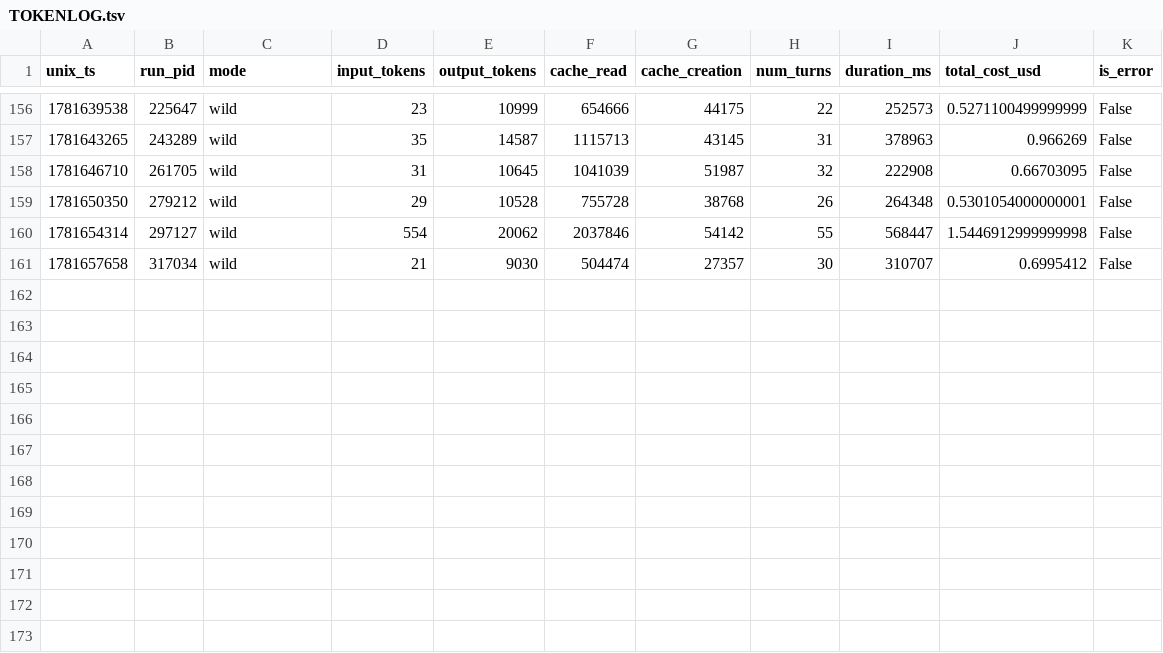
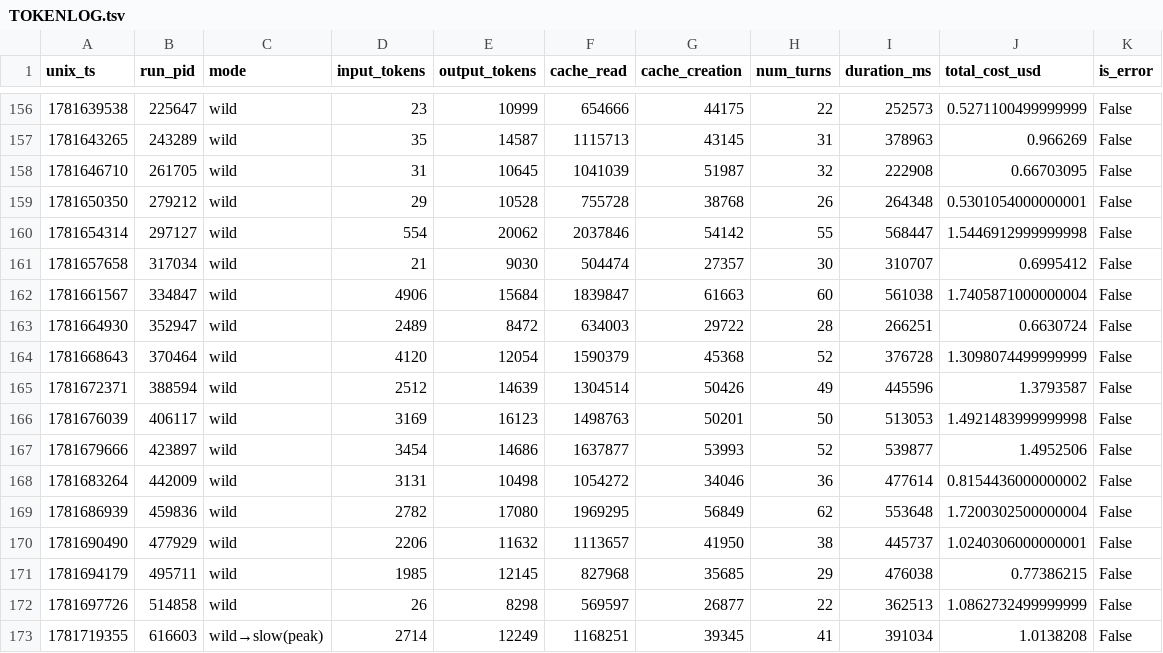
Before and after one commit to Chatforest/chatforest.com, a TSV file: TOKENLOG.tsv, drawn as a sheet; only a part is shown, gaps mark what is left out; the diff names each change by its address in the sheet, - before the commit and + after, or states it on an @@ line.

```diff
--- a/TOKENLOG.tsv
+++ b/TOKENLOG.tsv
+row 162: 1781661567 | 334847 | wild | 4906 | 15684 | 1839847 | 61663 | 60 | 561038 | 1.7405871000000004 | False
+row 163: 1781664930 | 352947 | wild | 2489 | 8472 | 634003 | 29722 | 28 | 266251 | 0.6630724 | False
+row 164: 1781668643 | 370464 | wild | 4120 | 12054 | 1590379 | 45368 | 52 | 376728 | 1.3098074499999999 | False
+row 165: 1781672371 | 388594 | wild | 2512 | 14639 | 1304514 | 50426 | 49 | 445596 | 1.3793587 | False
+row 166: 1781676039 | 406117 | wild | 3169 | 16123 | 1498763 | 50201 | 50 | 513053 | 1.4921483999999998 | False
+row 167: 1781679666 | 423897 | wild | 3454 | 14686 | 1637877 | 53993 | 52 | 539877 | 1.4952506 | False
+row 168: 1781683264 | 442009 | wild | 3131 | 10498 | 1054272 | 34046 | 36 | 477614 | 0.8154436000000002 | False
+row 169: 1781686939 | 459836 | wild | 2782 | 17080 | 1969295 | 56849 | 62 | 553648 | 1.7200302500000004 | False
+row 170: 1781690490 | 477929 | wild | 2206 | 11632 | 1113657 | 41950 | 38 | 445737 | 1.0240306000000001 | False
+row 171: 1781694179 | 495711 | wild | 1985 | 12145 | 827968 | 35685 | 29 | 476038 | 0.77386215 | False
+row 172: 1781697726 | 514858 | wild | 26 | 8298 | 569597 | 26877 | 22 | 362513 | 1.0862732499999999 | False
+row 173: 1781719355 | 616603 | wild→slow(peak) | 2714 | 12249 | 1168251 | 39345 | 41 | 391034 | 1.0138208 | False
```
Also changed, not shown: 4 other files.
